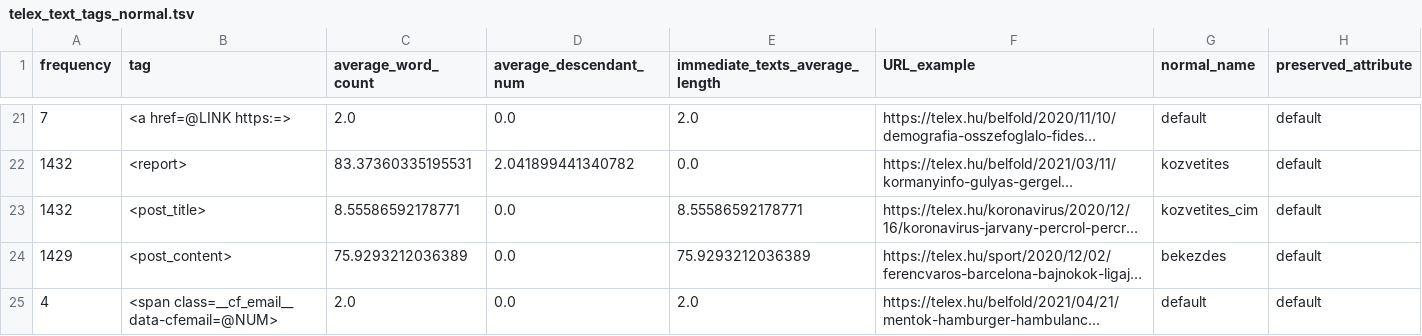
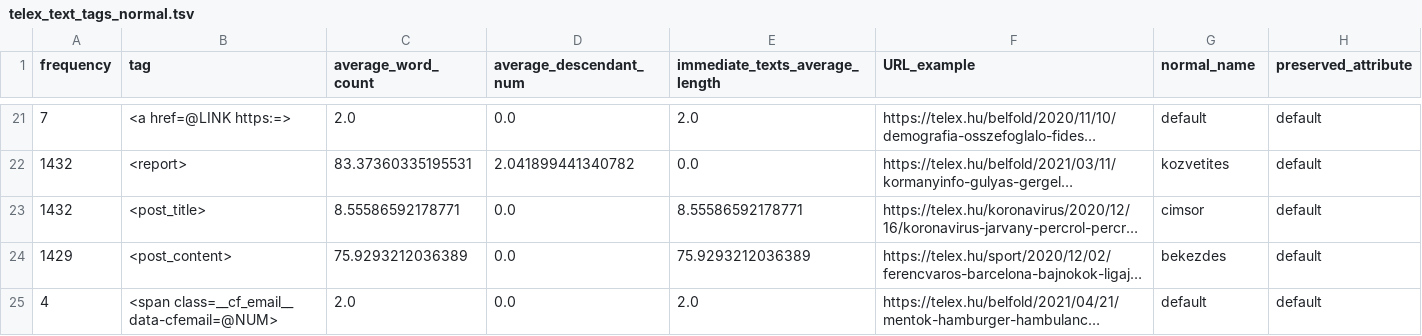
Before and after one commit to ELTE-DH/HTML2TEI, a TSV file: configs/telex/telex_text_tags_normal.tsv, drawn as a sheet; only a part is shown, gaps mark what is left out; long unchanged cells end in …; the diff names each change by its address in the sheet, - before the commit and + after, or states it on an @@ line.

Commit message:
telex json hibrid fixed

```diff
--- a/configs/telex/telex_text_tags_normal.tsv
+++ b/configs/telex/telex_text_tags_normal.tsv
-G23 (normal_name): kozvetites_cim
+G23 (normal_name): cimsor
```
Also changed, not shown: 2 other files.
